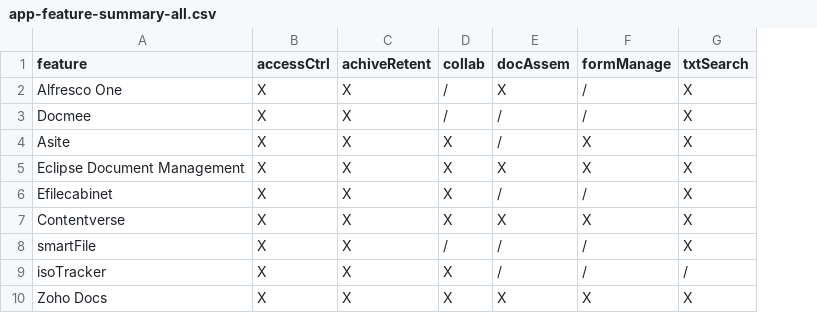
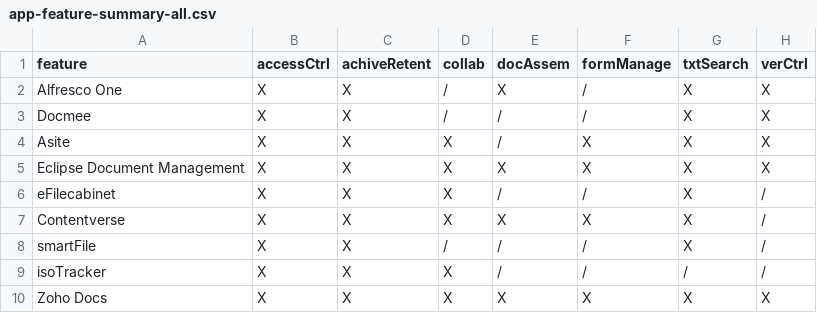
Before and after one commit to makemek/dms_thesis, a CSV file: res/app-feature-summary-all.csv, drawn as a sheet; the diff names each change by its address in the sheet, - before the commit and + after, or states it on an @@ line.

Commit message:
Add version control column

```diff
--- a/res/app-feature-summary-all.csv
+++ b/res/app-feature-summary-all.csv
+column H (verCtrl), rows 2-10: X | X | X | X | / | / | / | / | X
-A6 (feature): Efilecabinet
+A6 (feature): eFilecabinet
```
Also changed, not shown: 1 other file.
